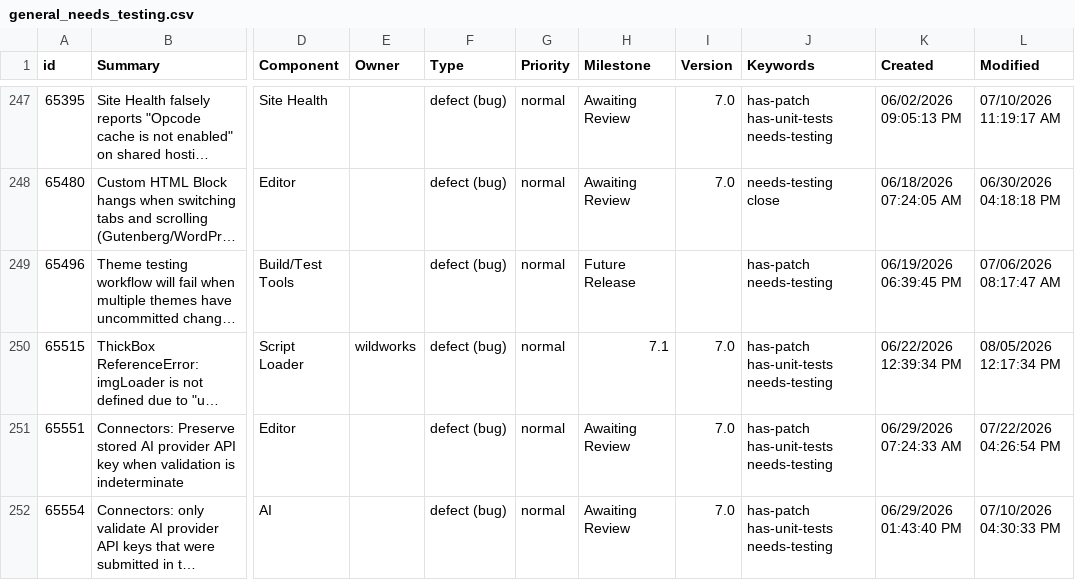
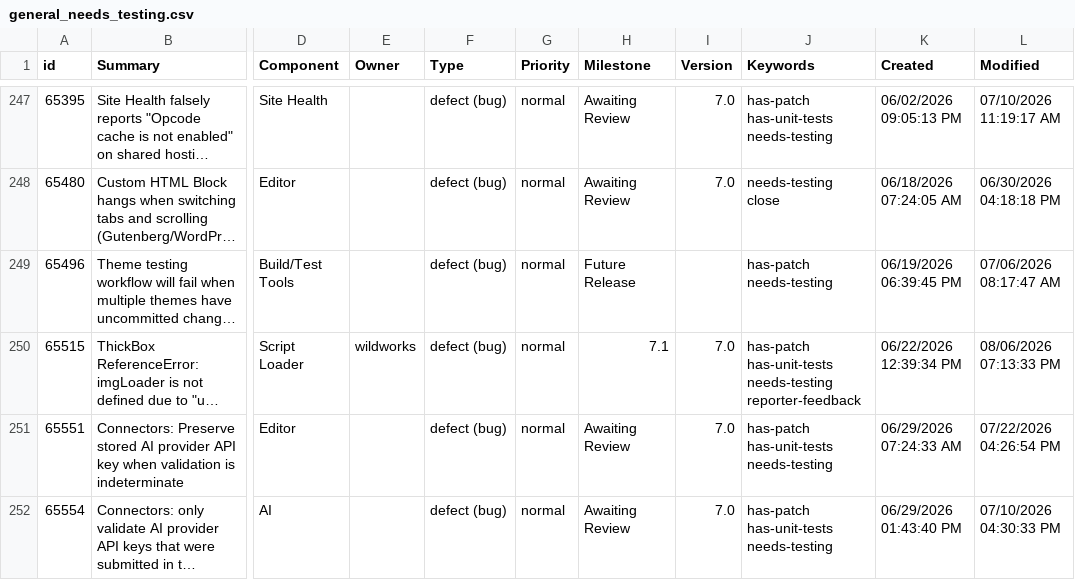
Before and after one commit to jamesbregenzer/wp-core-radar, a CSV file: data/raw/manual/2026-08-06/general_needs_testing.csv, drawn as a sheet; only a part is shown, gaps mark what is left out; long unchanged cells end in …; the diff names each change by its address in the sheet, - before the commit and + after, or states it on an @@ line.

Commit message:
Update radar data

```diff
--- a/data/raw/manual/2026-08-06/general_needs_testing.csv
+++ b/data/raw/manual/2026-08-06/general_needs_testing.csv
-J250 (Keywords): …has-unit-tests needs-testing
+J250 (Keywords): …has-unit-tests needs-testing reporter-feedback
-L250 (Modified): 08/05/2026 12:17:34 PM
+L250 (Modified): 08/06/2026 07:13:33 PM
```
Also changed, not shown: 5 other files.
